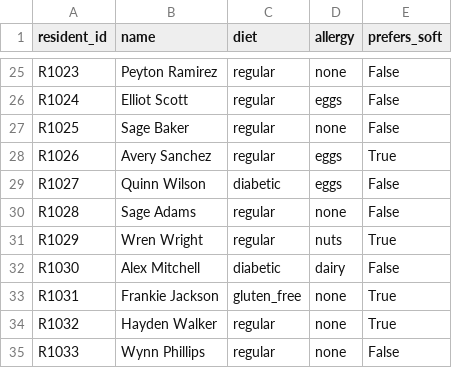
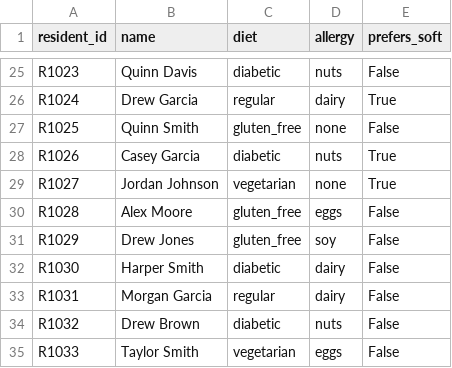
Before and after one commit to bgallemore/memory-care-meals, a CSV file: residents.csv, drawn as a sheet; only a part is shown, gaps mark what is left out; the diff covers the shown part only; the diff names each change by its address in the sheet, - before the commit and + after, or states it on an @@ line.

```diff
--- a/residents.csv
+++ b/residents.csv
-B25 (name): Peyton Ramirez
+B25 (name): Quinn Davis
-C25 (diet): regular
+C25 (diet): diabetic
-D25 (allergy): none
+D25 (allergy): nuts
-B26 (name): Elliot Scott
+B26 (name): Drew Garcia
-D26 (allergy): eggs
+D26 (allergy): dairy
-E26 (prefers_soft): False
+E26 (prefers_soft): True
-B27 (name): Sage Baker
+B27 (name): Quinn Smith
-C27 (diet): regular
+C27 (diet): gluten_free
-B28 (name): Avery Sanchez
+B28 (name): Casey Garcia
-C28 (diet): regular
+C28 (diet): diabetic
-D28 (allergy): eggs
+D28 (allergy): nuts
-B29 (name): Quinn Wilson
+B29 (name): Jordan Johnson
-C29 (diet): diabetic
+C29 (diet): vegetarian
-D29 (allergy): eggs
+D29 (allergy): none
-E29 (prefers_soft): False
+E29 (prefers_soft): True
-B30 (name): Sage Adams
+B30 (name): Alex Moore
-C30:C31 (diet): regular
+C30:C31 (diet): gluten_free
-D30 (allergy): none
+D30 (allergy): eggs
-B31 (name): Wren Wright
+B31 (name): Drew Jones
-D31 (allergy): nuts
+D31 (allergy): soy
-E31 (prefers_soft): True
+E31 (prefers_soft): False
-B32 (name): Alex Mitchell
+B32 (name): Harper Smith
-B33 (name): Frankie Jackson
+B33 (name): Morgan Garcia
-C33 (diet): gluten_free
+C33 (diet): regular
-D33 (allergy): none
+D33 (allergy): dairy
-E33:E34 (prefers_soft): True
+E33:E34 (prefers_soft): False
-B34 (name): Hayden Walker
+B34 (name): Drew Brown
-C34 (diet): regular
+C34 (diet): diabetic
-D34 (allergy): none
+D34 (allergy): nuts
-B35 (name): Wynn Phillips
+B35 (name): Taylor Smith
-C35 (diet): regular
+C35 (diet): vegetarian
-D35 (allergy): none
+D35 (allergy): eggs
```
Also changed, not shown: 87 edited cells elsewhere in this file, daily_summary.csv, ingredients.csv, 17 other files.
